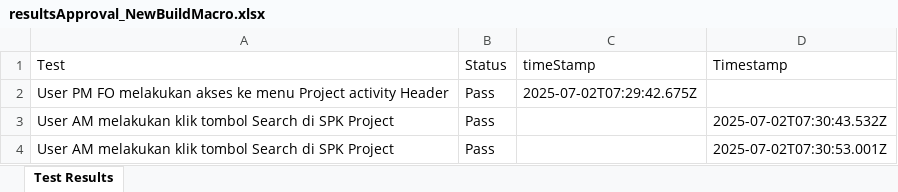
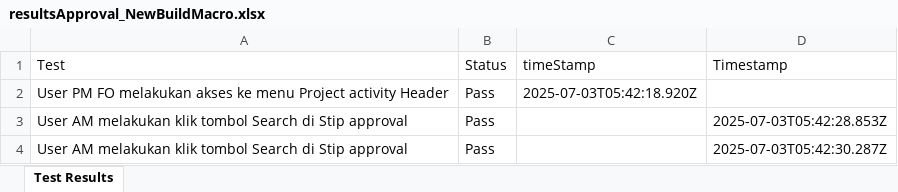
Before and after one commit to Fmocacinno/TBGSYS-Cypress-, an Excel workbook: cypress/downloads/resultsApproval_NewBuildMacro.xlsx, sheet Test Results, drawn as a sheet; values as stored, in another font and other column widths than the file's, no borders; the diff names each change by its address in the sheet, - before the commit and + after, or states it on an @@ line.

```diff
--- a/cypress/downloads/resultsApproval_NewBuildMacro.xlsx (sheet Test Results)
+++ b/cypress/downloads/resultsApproval_NewBuildMacro.xlsx (sheet Test Results)
-C2 (timeStamp): 2025-07-02T07:29:42.675Z
+C2 (timeStamp): 2025-07-03T05:42:18.920Z
-A3:A4 (Test): …Search di SPK Project
+A3:A4 (Test): …Search di Stip approval
-D3 (Timestamp): 2025-07-02T07:30:43.532Z
+D3 (Timestamp): 2025-07-03T05:42:28.853Z
-D4 (Timestamp): 2025-07-02T07:30:53.001Z
+D4 (Timestamp): 2025-07-03T05:42:30.287Z
```
Also changed, not shown: cypress/downloads/test-StipinputNewBuildMacroresults.xlsx, 4 other files.
